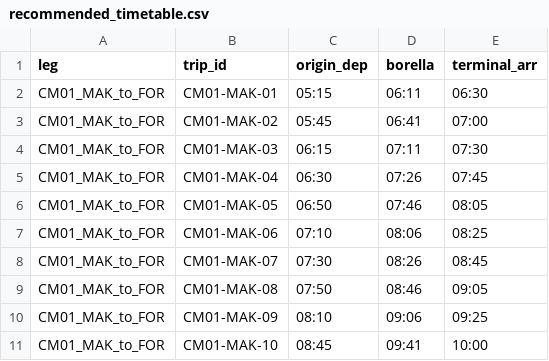
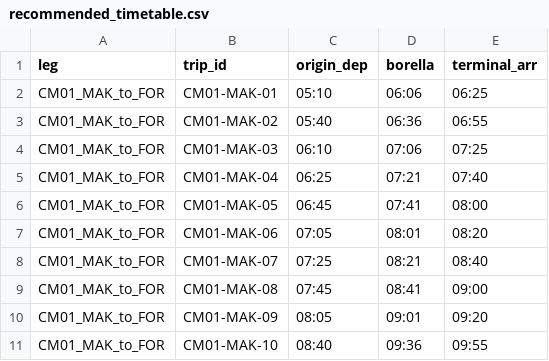
Before and after one commit to NayanthaNethsara/metro-transfer-simulator, a CSV file: data/recommended_timetable.csv, drawn as a sheet; only a part is shown; the diff covers the shown part only.

```diff
--- a/data/recommended_timetable.csv
+++ b/data/recommended_timetable.csv
@@ -1,11 +1,11 @@
 leg,trip_id,origin_dep,borella,terminal_arr
-CM01_MAK_to_FOR,CM01-MAK-01,05:15,06:11,06:30
-CM01_MAK_to_FOR,CM01-MAK-02,05:45,06:41,07:00
-CM01_MAK_to_FOR,CM01-MAK-03,06:15,07:11,07:30
-CM01_MAK_to_FOR,CM01-MAK-04,06:30,07:26,07:45
-CM01_MAK_to_FOR,CM01-MAK-05,06:50,07:46,08:05
-CM01_MAK_to_FOR,CM01-MAK-06,07:10,08:06,08:25
-CM01_MAK_to_FOR,CM01-MAK-07,07:30,08:26,08:45
-CM01_MAK_to_FOR,CM01-MAK-08,07:50,08:46,09:05
-CM01_MAK_to_FOR,CM01-MAK-09,08:10,09:06,09:25
-CM01_MAK_to_FOR,CM01-MAK-10,08:45,09:41,10:00
+CM01_MAK_to_FOR,CM01-MAK-01,05:10,06:06,06:25
+CM01_MAK_to_FOR,CM01-MAK-02,05:40,06:36,06:55
+CM01_MAK_to_FOR,CM01-MAK-03,06:10,07:06,07:25
+CM01_MAK_to_FOR,CM01-MAK-04,06:25,07:21,07:40
+CM01_MAK_to_FOR,CM01-MAK-05,06:45,07:41,08:00
+CM01_MAK_to_FOR,CM01-MAK-06,07:05,08:01,08:20
+CM01_MAK_to_FOR,CM01-MAK-07,07:25,08:21,08:40
+CM01_MAK_to_FOR,CM01-MAK-08,07:45,08:41,09:00
+CM01_MAK_to_FOR,CM01-MAK-09,08:05,09:01,09:20
+CM01_MAK_to_FOR,CM01-MAK-10,08:40,09:36,09:55
```
Also changed, not shown: 63 edited cells elsewhere in this file, data/traffic/corridor_speeds.csv, 23 other files.
